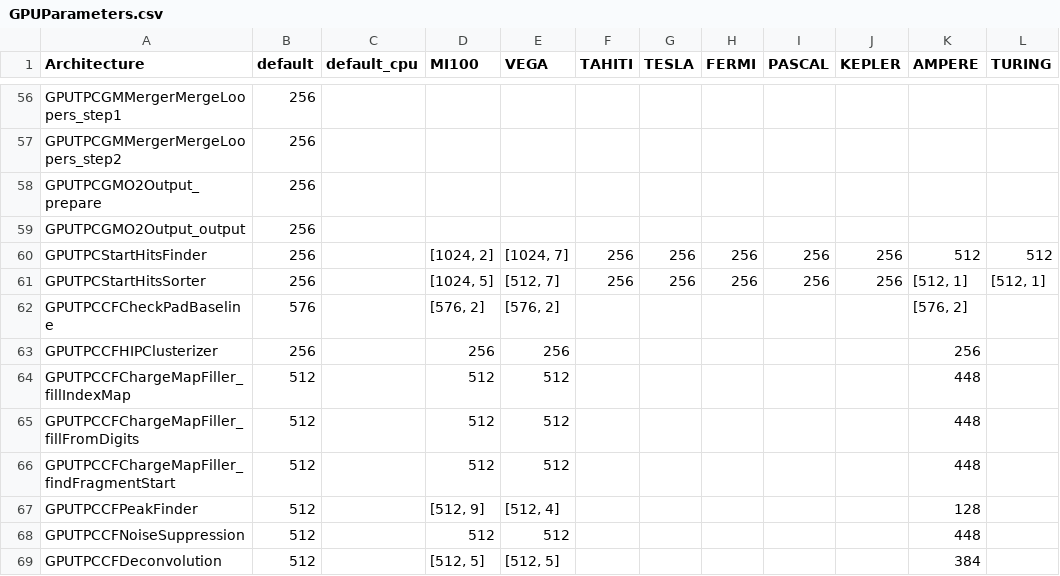
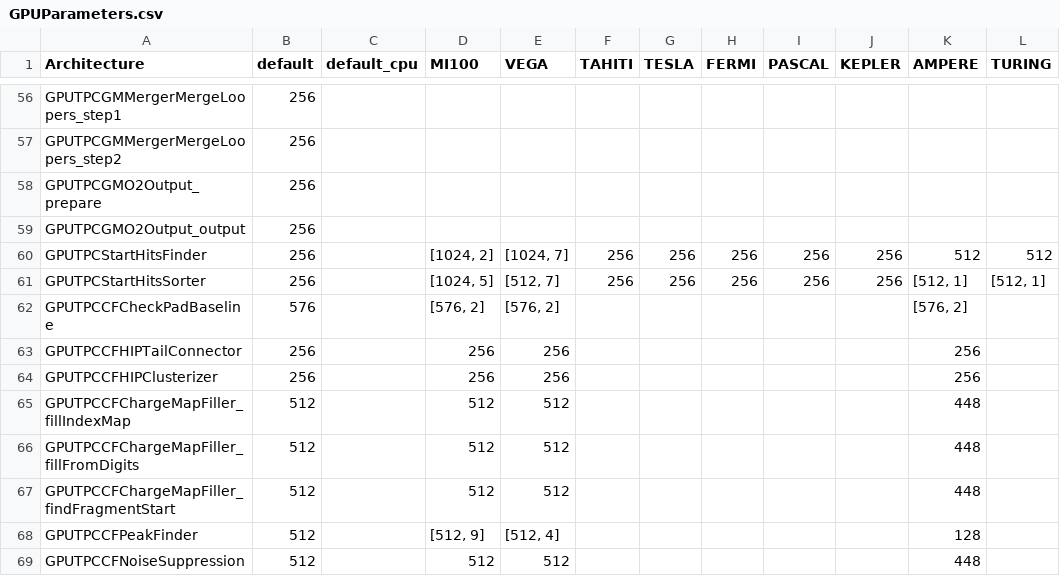
Before and after one commit to fweig/AliceO2, a CSV file: GPU/GPUTracking/Definitions/Parameters/GPUParameters.csv, drawn as a sheet; only a part is shown, gaps mark what is left out; the shorter side is filled out with more unchanged rows.

```diff
--- a/GPU/GPUTracking/Definitions/Parameters/GPUParameters.csv
+++ b/GPU/GPUTracking/Definitions/Parameters/GPUParameters.csv
@@ -62,2 +62,3 @@ GPUTPCStartHitsSorter,256,,"[1024, 5]","[512, 7]",256,256,256,256,256,"[512, 1]"
 GPUTPCCFCheckPadBaseline,576,,"[576, 2]","[576, 2]",,,,,,"[576, 2]",
+GPUTPCCFHIPTailConnector,256,,256,256,,,,,,256,
 GPUTPCCFHIPClusterizer,256,,256,256,,,,,,256,
```
Also changed, not shown: 6 other files.
